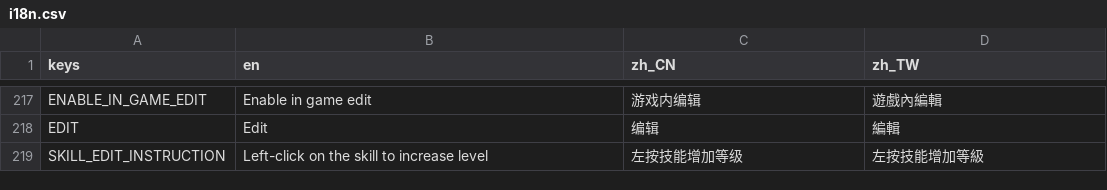
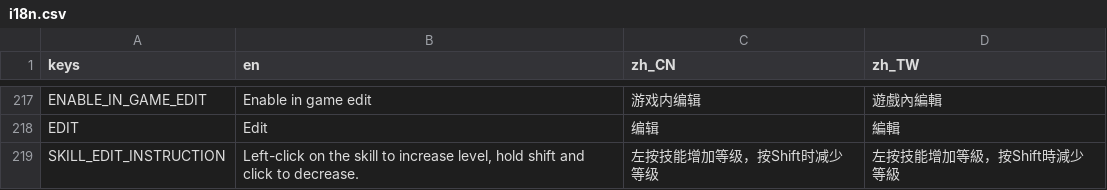
Before and after one commit to luiges90/ZHSAN3, a CSV file: i18n/i18n.csv, drawn as a sheet; only a part is shown, gaps mark what is left out.

Commit message:
SHIFT按鈕減少等級

```diff
--- a/i18n/i18n.csv
+++ b/i18n/i18n.csv
@@ -218,2 +218,2 @@ ENABLE_IN_GAME_EDIT,Enable in game edit,游戏内编辑,遊戲內編輯
 EDIT,Edit,编辑,編輯
-SKILL_EDIT_INSTRUCTION,Left-click on the skill to increase level,左按技能增加等级,左按技能增加等級
+SKILL_EDIT_INSTRUCTION,"Left-click on the skill to increase level, hold shift and click to decrease.",左按技能增加等级，按Shift时减少等级,左按技能增加等級，按Shift時減少等級
```
Also changed, not shown: 5 other files.
